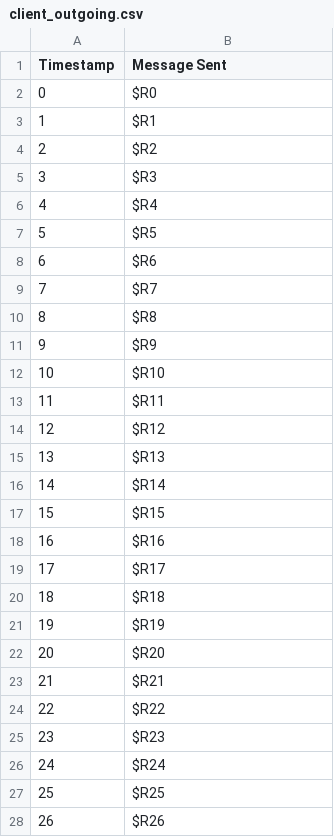
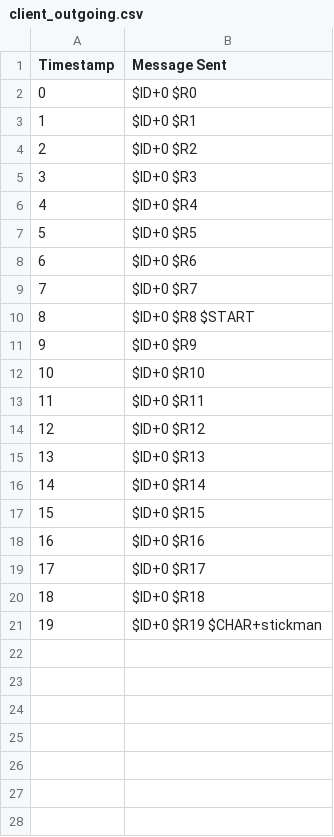
Before and after one commit to Dawson-Packer/Fighter, a CSV file: logs/client_outgoing.csv, drawn as a sheet; only a part is shown; the diff covers the shown part only.

```diff
--- a/logs/client_outgoing.csv
+++ b/logs/client_outgoing.csv
@@ -1,28 +1,21 @@
 Timestamp, Message Sent
-0, $R0
-1, $R1
-2, $R2
-3, $R3
-4, $R4
-5, $R5
-6, $R6
-7, $R7
-8, $R8
-9, $R9
-10, $R10
-11, $R11
-12, $R12
-13, $R13
-14, $R14
-15, $R15
-16, $R16
-17, $R17
-18, $R18
-19, $R19
-20, $R20
-21, $R21
-22, $R22
-23, $R23
-24, $R24
-25, $R25
-26, $R26
+0, $ID+0 $R0
+1, $ID+0 $R1
+2, $ID+0 $R2
+3, $ID+0 $R3
+4, $ID+0 $R4
+5, $ID+0 $R5
+6, $ID+0 $R6
+7, $ID+0 $R7
+8, $ID+0 $R8 $START
+9, $ID+0 $R9
+10, $ID+0 $R10
+11, $ID+0 $R11
+12, $ID+0 $R12
+13, $ID+0 $R13
+14, $ID+0 $R14
+15, $ID+0 $R15
+16, $ID+0 $R16
+17, $ID+0 $R17
+18, $ID+0 $R18
+19, $ID+0 $R19 $CHAR+stickman
```
Also changed, not shown: 19 removed rows elsewhere in this file, logs/client_incoming.csv, logs/server_incoming.csv, 7 other files.
